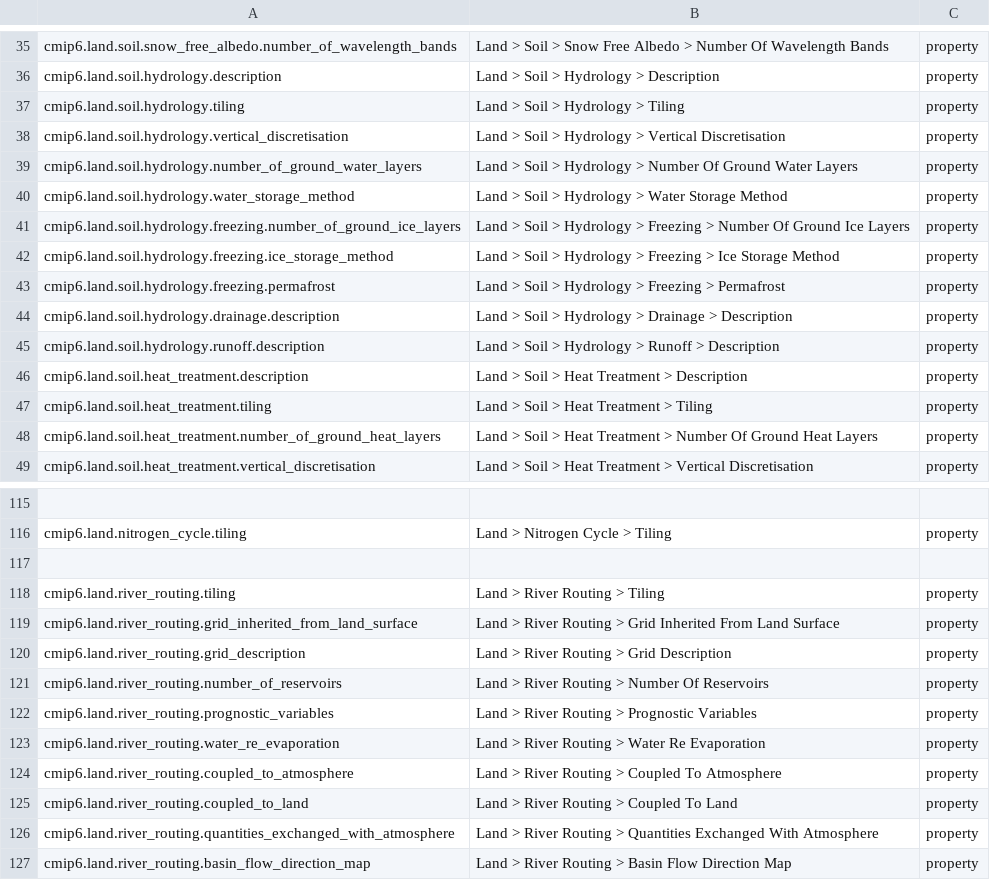
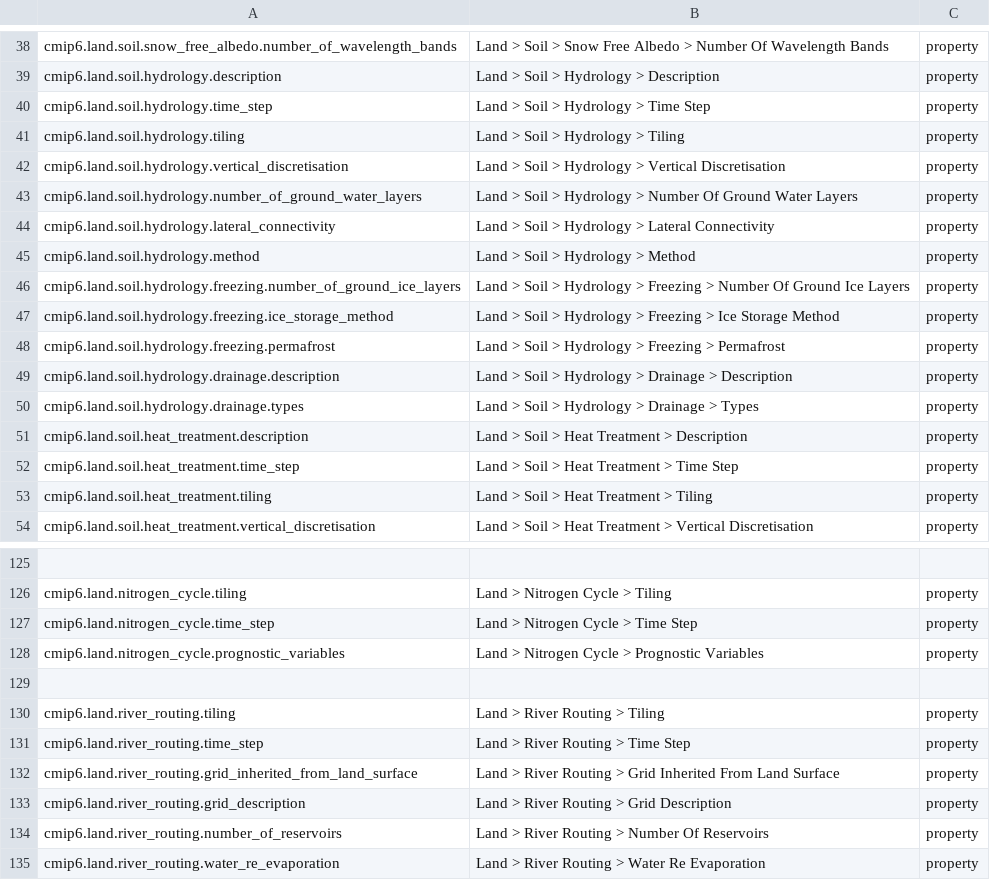
Before and after one commit to ES-DOC/cmip6-specializations-land, a CSV file: _land-ids-level-3.csv, drawn as a sheet; only a part is shown, gaps mark what is left out; the shorter side is filled out with more unchanged rows; removed rows and columns are numbered as before the commit, all else as after; the diff covers the shown part only; the diff names each change by its address in the sheet, - before the commit and + after, or states it on an @@ line.

```diff
--- a/_land-ids-level-3.csv
+++ b/_land-ids-level-3.csv
+row 40: cmip6.land.soil.hydrology.time_step | Land > Soil > Hydrology > Time Step | property
+row 44: cmip6.land.soil.hydrology.lateral_connectivity | Land > Soil > Hydrology > Lateral Connectivity | property
-A45: cmip6.land.soil.hydrology.water_storage_method
+A45: cmip6.land.soil.hydrology.method
-B45: Land > Soil > Hydrology > Water Storage Method
+B45: Land > Soil > Hydrology > Method
-A50: cmip6.land.soil.hydrology.runoff.description
+A50: cmip6.land.soil.hydrology.drainage.types
-B50: Land > Soil > Hydrology > Runoff > Description
+B50: Land > Soil > Hydrology > Drainage > Types
+row 52: cmip6.land.soil.heat_treatment.time_step | Land > Soil > Heat Treatment > Time Step | property
-row 48: cmip6.land.soil.heat_treatment.number_of_ground_heat_layers | Land > Soil > Heat Treatment > Number Of Ground Heat Layers | property
+row 127: cmip6.land.nitrogen_cycle.time_step | Land > Nitrogen Cycle > Time Step | property
+row 128: cmip6.land.nitrogen_cycle.prognostic_variables | Land > Nitrogen Cycle > Prognostic Variables | property
+row 131: cmip6.land.river_routing.time_step | Land > River Routing > Time Step | property
@@ row 122 moved to row 141: cmip6.land.river_routing.prognostic_vari… @@
```
Also changed, not shown: 14 added rows, 2 removed rows and 2 edited cells elsewhere in this file, _land-ids-level-1.csv, _land-ids-level-2.csv, 11 other files.
